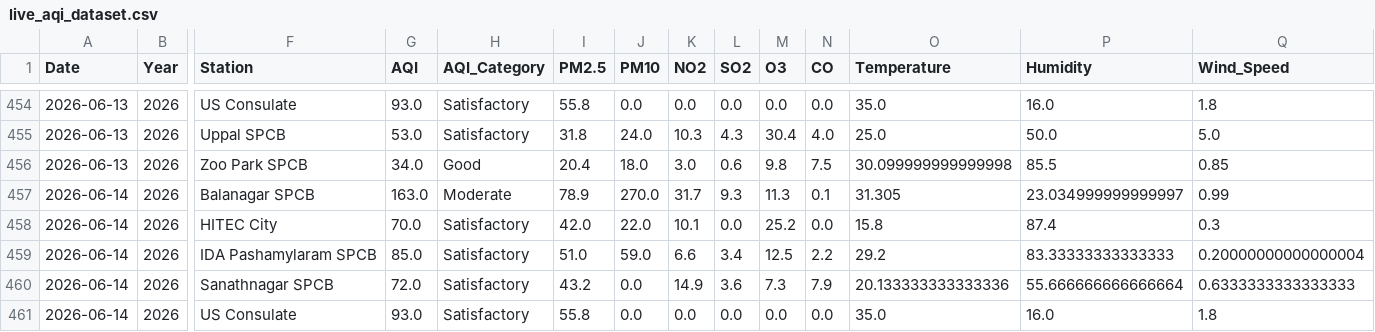
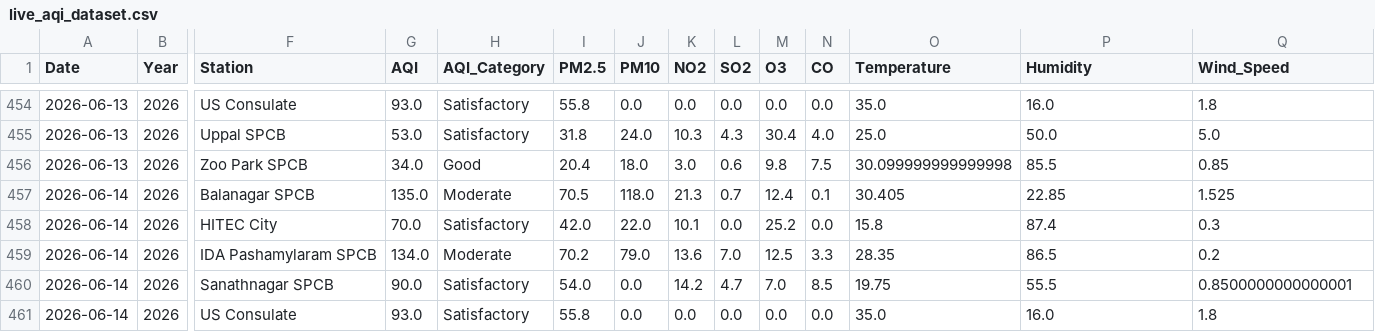
Before and after one commit to Rohan0639/AirCast, a CSV file: api/data/live_aqi_dataset.csv, drawn as a sheet; only a part is shown, gaps mark what is left out; the diff covers the shown part only; the diff names each change by its address in the sheet, - before the commit and + after, or states it on an @@ line.

```diff
--- a/api/data/live_aqi_dataset.csv
+++ b/api/data/live_aqi_dataset.csv
-G457 (AQI): 163.0
+G457 (AQI): 135.0
-I457 (PM2.5): 78.9
+I457 (PM2.5): 70.5
-J457 (PM10): 270.0
+J457 (PM10): 118.0
-K457 (NO2): 31.7
+K457 (NO2): 21.3
-L457 (SO2): 9.3
+L457 (SO2): 0.7
-M457 (O3): 11.3
+M457 (O3): 12.4
-O457 (Temperature): 31.305
+O457 (Temperature): 30.405
-P457 (Humidity): 23.034999999999997
+P457 (Humidity): 22.85
-Q457 (Wind_Speed): 0.99
+Q457 (Wind_Speed): 1.525
-G459 (AQI): 85.0
+G459 (AQI): 134.0
-H459 (AQI_Category): Satisfactory
+H459 (AQI_Category): Moderate
-I459 (PM2.5): 51.0
+I459 (PM2.5): 70.2
-J459 (PM10): 59.0
+J459 (PM10): 79.0
-K459 (NO2): 6.6
+K459 (NO2): 13.6
-L459 (SO2): 3.4
+L459 (SO2): 7.0
-N459 (CO): 2.2
+N459 (CO): 3.3
-O459 (Temperature): 29.2
+O459 (Temperature): 28.35
-P459 (Humidity): 83.33333333333333
+P459 (Humidity): 86.5
-Q459 (Wind_Speed): 0.20000000000000004
+Q459 (Wind_Speed): 0.2
-G460 (AQI): 72.0
+G460 (AQI): 90.0
-I460 (PM2.5): 43.2
+I460 (PM2.5): 54.0
-K460 (NO2): 14.9
+K460 (NO2): 14.2
-L460 (SO2): 3.6
+L460 (SO2): 4.7
-M460 (O3): 7.3
+M460 (O3): 7.0
-N460 (CO): 7.9
+N460 (CO): 8.5
-O460 (Temperature): 20.133333333333336
+O460 (Temperature): 19.75
-P460 (Humidity): 55.666666666666664
+P460 (Humidity): 55.5
-Q460 (Wind_Speed): 0.6333333333333333
+Q460 (Wind_Speed): 0.8500000000000001
```
Also changed, not shown: 17 edited cells elsewhere in this file, api/data/hyderabad_live_weather.csv.
